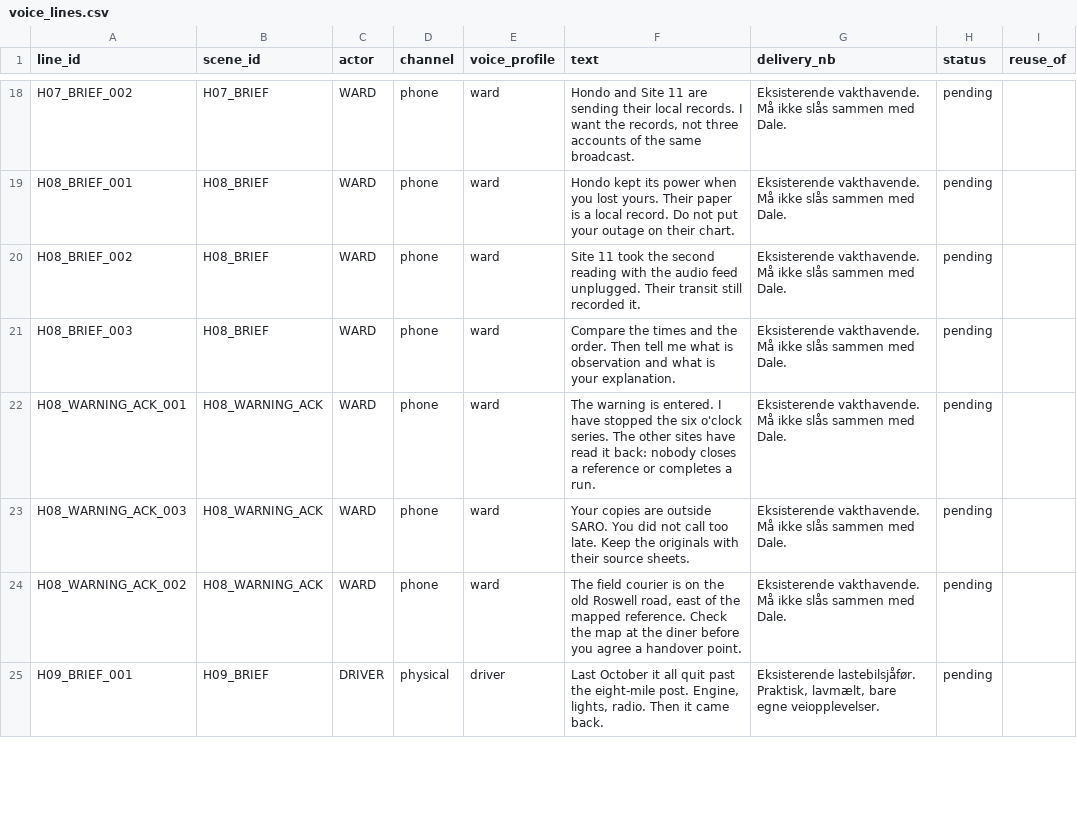
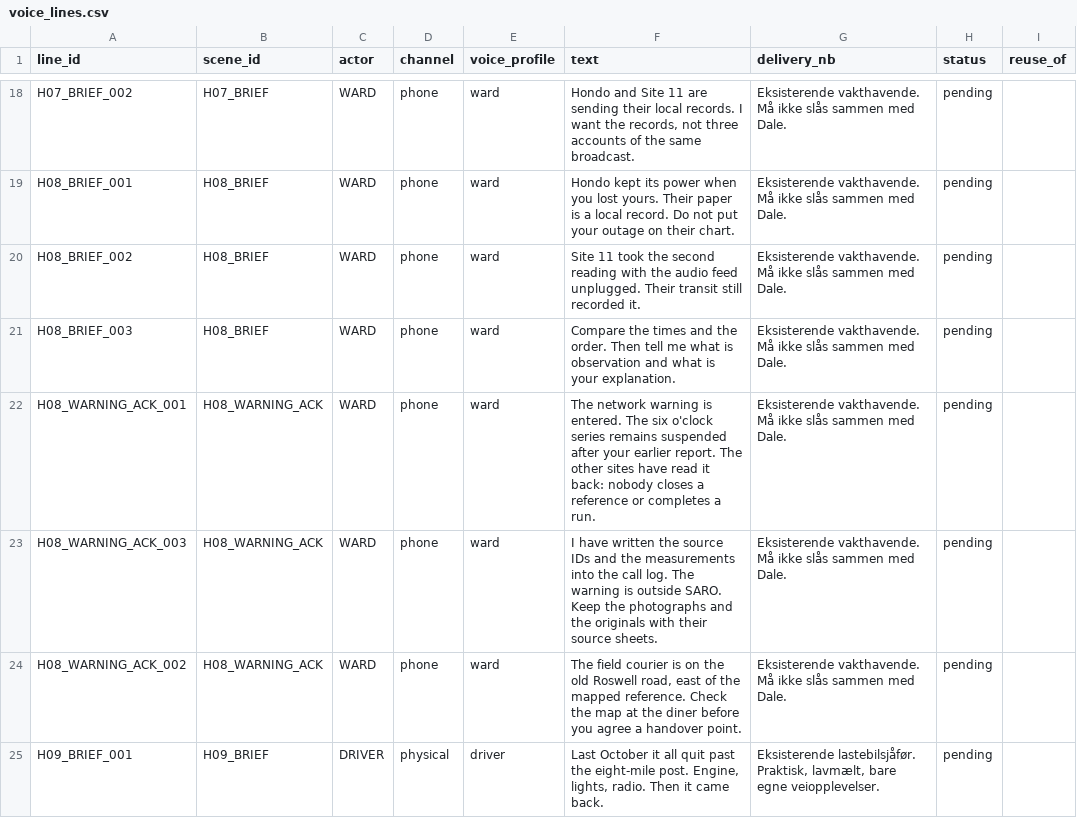
Before and after one commit to Tombonator3000/SIGNAL-47, a CSV file: unreal/Narrative/HorrorStory/generated/voice_lines.csv, drawn as a sheet; only a part is shown, gaps mark what is left out.

```diff
--- a/unreal/Narrative/HorrorStory/generated/voice_lines.csv
+++ b/unreal/Narrative/HorrorStory/generated/voice_lines.csv
@@ -21,4 +21,4 @@ H08_BRIEF_002,H08_BRIEF,WARD,phone,ward,Site 11 took the second reading with the
 H08_BRIEF_003,H08_BRIEF,WARD,phone,ward,Compare the times and the order. Then tell me what is observation and what is your explanation.,Eksisterende vakthavende. Må ikke slås sammen med Dale.,pending,
-H08_WARNING_ACK_001,H08_WARNING_ACK,WARD,phone,ward,The warning is entered. I have stopped the six o'clock series. The other sites have read it back: nobody closes a reference or completes a run.,Eksisterende vakthavende. Må ikke slås sammen med Dale.,pending,
-H08_WARNING_ACK_003,H08_WARNING_ACK,WARD,phone,ward,Your copies are outside SARO. You did not call too late. Keep the originals with their source sheets.,Eksisterende vakthavende. Må ikke slås sammen med Dale.,pending,
+H08_WARNING_ACK_001,H08_WARNING_ACK,WARD,phone,ward,The network warning is entered. The six o'clock series remains suspended after your earlier report. The other sites have read it back: nobody closes a reference or completes a run.,Eksisterende vakthavende. Må ikke slås sammen med Dale.,pending,
+H08_WARNING_ACK_003,H08_WARNING_ACK,WARD,phone,ward,I have written the source IDs and the measurements into the call log. The warning is outside SARO. Keep the photographs and the originals with their source sheets.,Eksisterende vakthavende. Må ikke slås sammen med Dale.,pending,
 H08_WARNING_ACK_002,H08_WARNING_ACK,WARD,phone,ward,"The field courier is on the old Roswell road, east of the mapped reference. Check the map at the diner before you agree a handover point.",Eksisterende vakthavende. Må ikke slås sammen med Dale.,pending,
```
Also changed, not shown: 19 other files.
